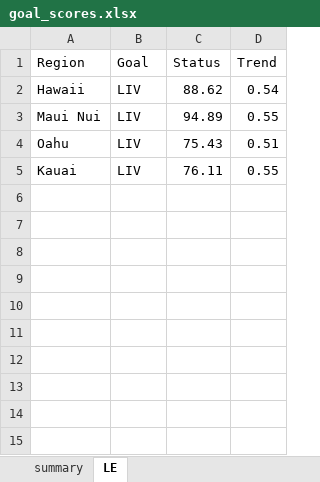
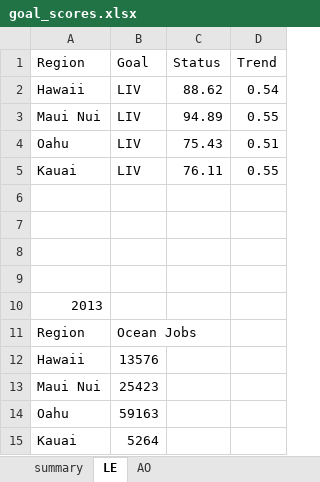
Before and after one commit to OHI-Science/mhi, an Excel workbook: region2017/reports/documents/goal_scores.xlsx, sheet LE, drawn as a sheet; values as stored, in another font and other column widths than the file's, no borders; the diff names each change by its address in the sheet, - before the commit and + after, or states it on an @@ line.

```diff
--- a/region2017/reports/documents/goal_scores.xlsx (sheet LE)
+++ b/region2017/reports/documents/goal_scores.xlsx (sheet LE)
+sheet tab: AO
+row 6: (empty)
+row 7: (empty)
+row 8: (empty)
+row 9: (empty)
+row 10: 2013
+row 11: Region | Ocean Jobs
+row 12: Hawaii | 13576
+row 13: Maui Nui | 25423
+row 14: Oahu | 59163
+row 15: Kauai | 5264
```
Also changed, not shown: prep/OHI_state assessment_framework.xlsx, 9 other files.
